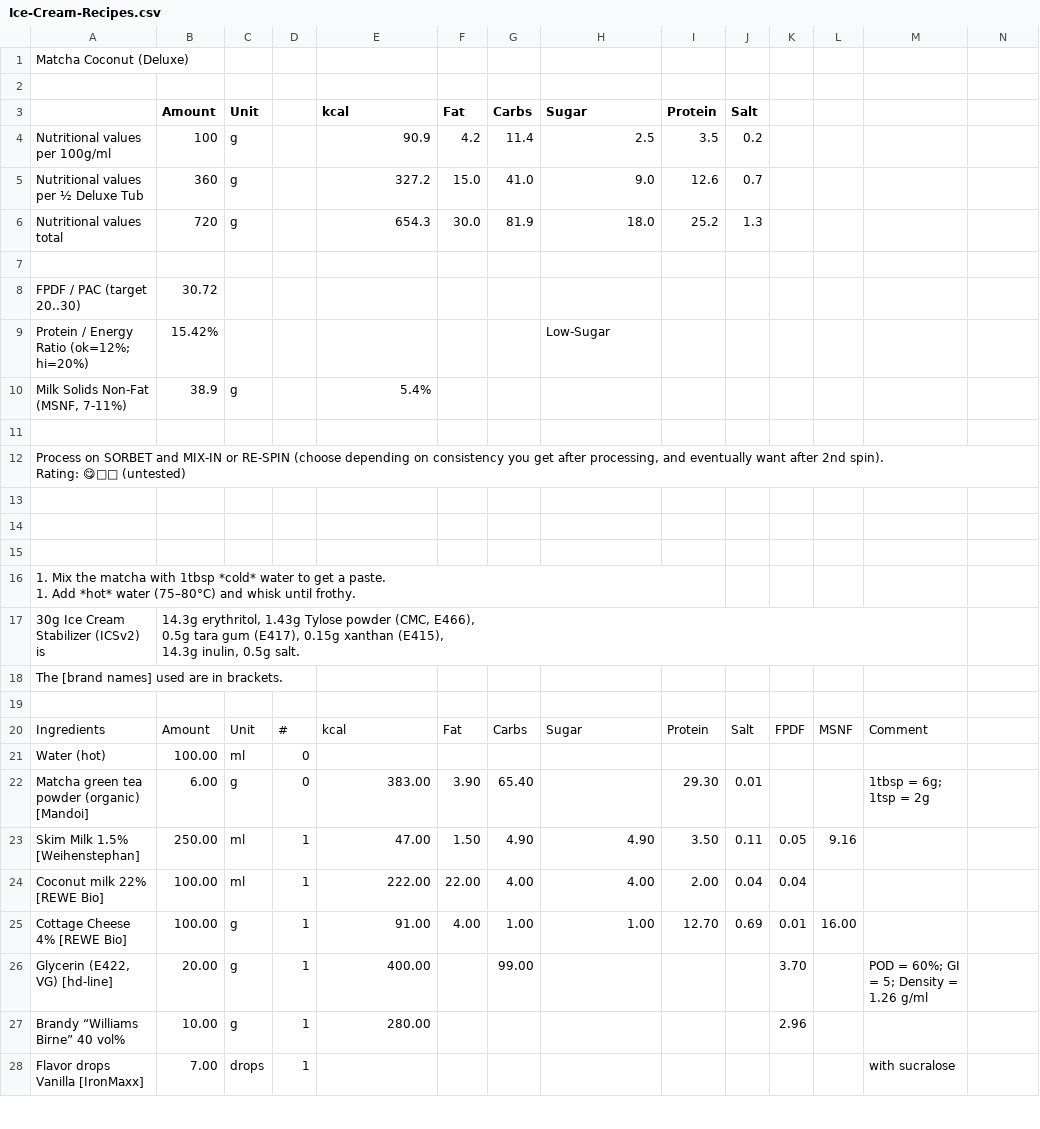
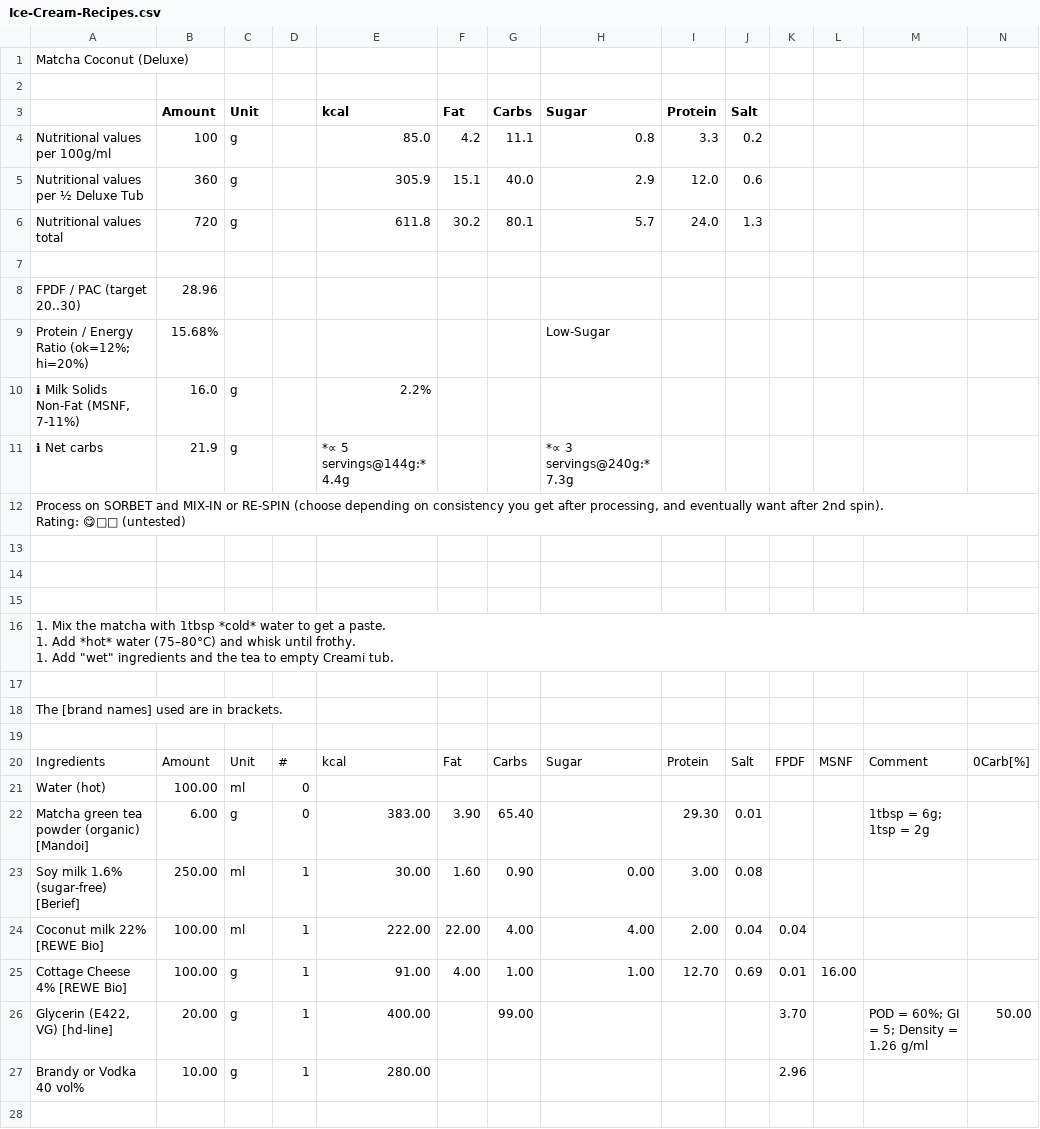
Before and after one commit to jhermann/ice-creamery, a CSV file: recipes/Matcha Coconut (Deluxe)/Ice-Cream-Recipes.csv, drawn as a sheet; only a part is shown; removed rows and columns are numbered as before the commit, all else as after; ↵ is a line break in a cell; the diff covers the shown part only; the diff names each change by its address in the sheet, - before the commit and + after, or states it on an @@ line.

```diff
--- a/recipes/Matcha Coconut (Deluxe)/Ice-Cream-Recipes.csv
+++ b/recipes/Matcha Coconut (Deluxe)/Ice-Cream-Recipes.csv
-E4 (kcal): 90.9
+E4 (kcal): 85.0
-G4 (Carbs): 11.4
+G4 (Carbs): 11.1
-H4 (Sugar): 2.5
+H4 (Sugar): 0.8
-I4 (Protein): 3.5
+I4 (Protein): 3.3
-E5 (kcal): 327.2
+E5 (kcal): 305.9
-F5 (Fat): 15.0
+F5 (Fat): 15.1
-G5 (Carbs): 41.0
+G5 (Carbs): 40.0
-H5 (Sugar): 9.0
+H5 (Sugar): 2.9
-I5 (Protein): 12.6
+I5 (Protein): 12.0
-J5 (Salt): 0.7
+J5 (Salt): 0.6
-E6 (kcal): 654.3
+E6 (kcal): 611.8
-F6 (Fat): 30.0
+F6 (Fat): 30.2
-G6 (Carbs): 81.9
+G6 (Carbs): 80.1
-H6 (Sugar): 18.0
+H6 (Sugar): 5.7
-I6 (Protein): 25.2
+I6 (Protein): 24.0
-B8 (Amount): 30.72
+B8 (Amount): 28.96
-B9 (Amount): 15.42%
+B9 (Amount): 15.68%
-row 10: Milk Solids Non-Fat (MSNF, 7-11%) | 38.9 | g |  | 5.4%
-row 10: (empty)
+row 10: ℹ Milk Solids Non-Fat (MSNF, 7-11%) | 16.0 | g |  | 2.2%
+row 11: ℹ Net carbs | 21.9 | g |  | *∝ 5 servings@144g:* 4.4g |  |  | *∝ 3 servings@240g:* 7.3g
-A16: …until frothy.
+A16: …until frothy. ↵ 1. Add "wet" ingredients and the tea to empty Creami tub.
-row 17: 30g Ice Cream Stabilizer (ICSv2) is | 14.3g erythritol, 1.43g Tylose powder (CMC, E466), ↵ 0.5g tara gum (E417), 0.15g xanthan (E415), ↵ 14.3g inulin, 0.5g salt.
+row 17: (empty)
-N20: (empty)
+N20: 0Carb[%]
-row 23: Skim Milk 1.5% [Weihenstephan] | 250.00 | ml | 1 | 47.00 | 1.50 | 4.90 | 4.90 | 3.50 | 0.11 | 0.05 | 9.16
+row 23: Soy milk 1.6% (sugar-free) [Berief] | 250.00 | ml | 1 | 30.00 | 1.60 | 0.90 | 0.00 | 3.00 | 0.08
-N26: (empty)
+N26: 50.00
-A27: Brandy “Williams Birne” 40 vol%
+A27: Brandy or Vodka 40 vol%
-row 28: Flavor drops Vanilla [IronMaxx] | 7.00 | drops | 1 |  |  |  |  |  |  |  |  | with sucralose
+row 28: (empty)
```
Also changed, not shown: 1 added row and 7 edited cells elsewhere in this file, recipes/Lemon Sorbet (Deluxe)/Ice-Cream-Recipes.csv, 2 other files.
